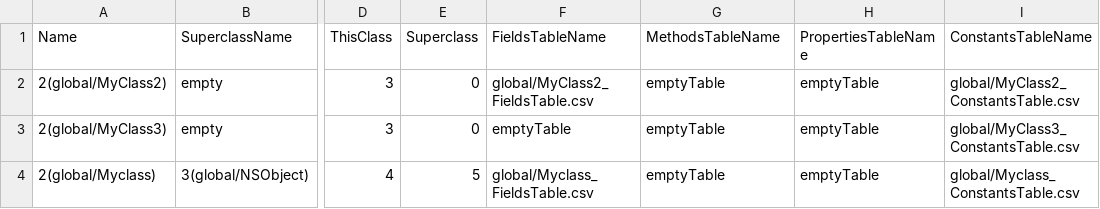
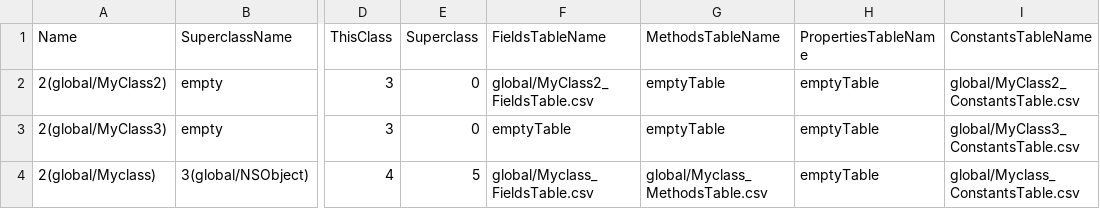
Before and after one commit to Flipty148/objective_c_compiler, a CSV file: project_for_lex.yy.c/out/ClassesTable.csv, drawn as a sheet; only a part is shown, gaps mark what is left out; the diff names each change by its address in the sheet, - before the commit and + after, or states it on an @@ line.

```diff
--- a/project_for_lex.yy.c/out/ClassesTable.csv
+++ b/project_for_lex.yy.c/out/ClassesTable.csv
-G4 (MethodsTableName): emptyTable
+G4 (MethodsTableName): global/Myclass_MethodsTable.csv
```
Also changed, not shown: 5 other files.
